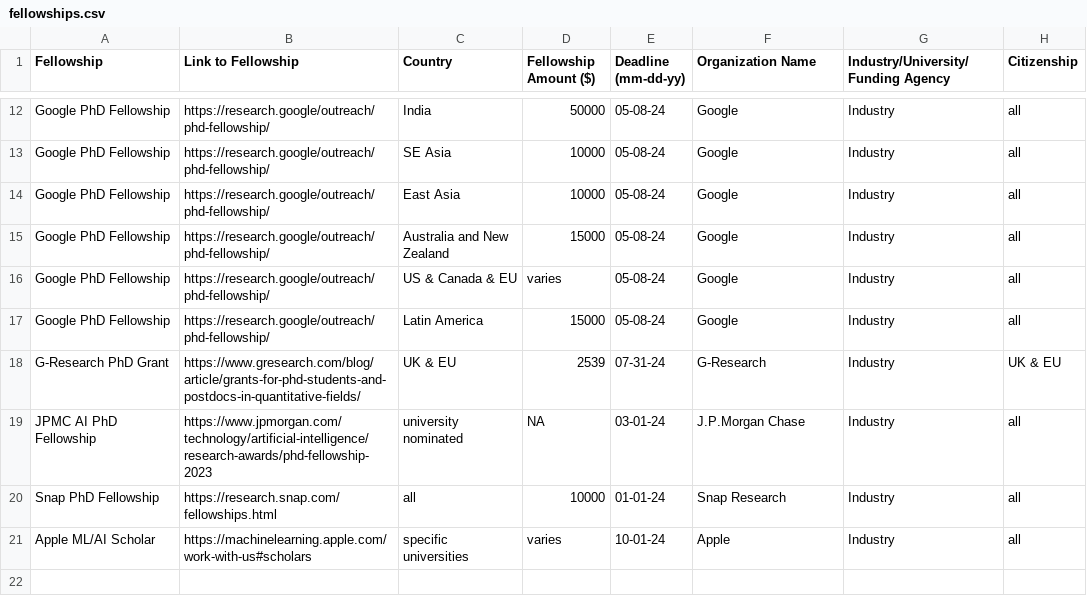
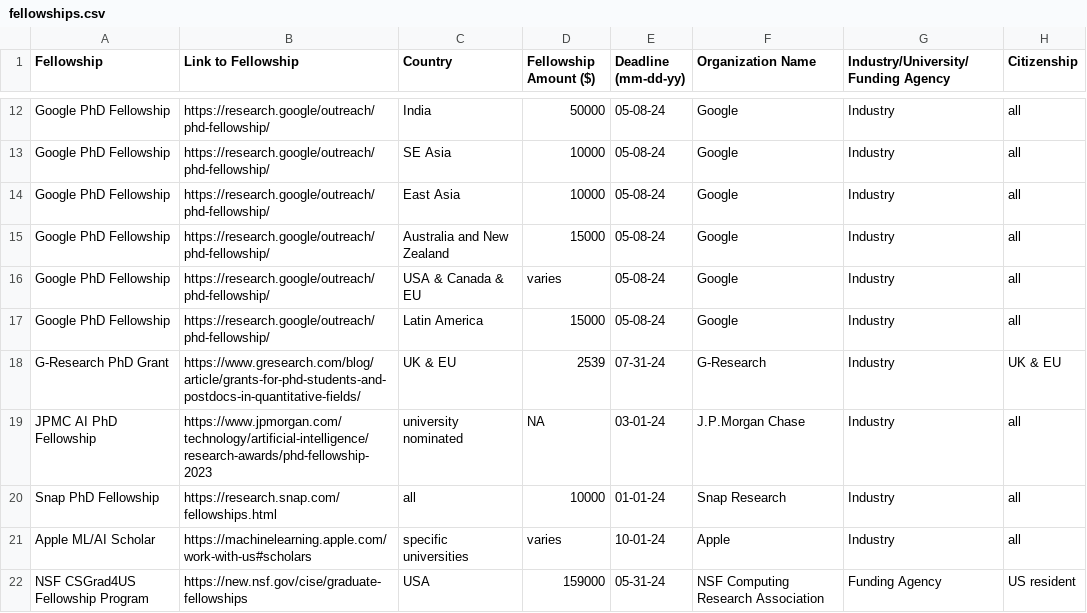
Before and after one commit to csphdfellowships/csphdfellowships, a CSV file: fellowships.csv, drawn as a sheet; only a part is shown, gaps mark what is left out.

Commit message:
NSF CSGrad4US added

```diff
--- a/fellowships.csv
+++ b/fellowships.csv
@@ -15,3 +15,3 @@ Fellowship, Link to Fellowship, Country, Fellowship Amount ($), Deadline (mm-dd-
 "Google PhD Fellowship", https://research.google/outreach/phd-fellowship/, Australia and New Zealand, 15000, 05-08-24, Google, Industry, all
-"Google PhD Fellowship", https://research.google/outreach/phd-fellowship/, US & Canada & EU, varies, 05-08-24, Google, Industry, all
+"Google PhD Fellowship", https://research.google/outreach/phd-fellowship/, USA & Canada & EU, varies, 05-08-24, Google, Industry, all
 "Google PhD Fellowship", https://research.google/outreach/phd-fellowship/, Latin America, 15000, 05-08-24, Google, Industry, all
@@ -21 +21,2 @@ Fellowship, Link to Fellowship, Country, Fellowship Amount ($), Deadline (mm-dd-
 "Apple ML/AI Scholar", https://machinelearning.apple.com/work-with-us#scholars, specific universities, varies, 10-01-24, Apple, Industry, all
+"NSF CSGrad4US Fellowship Program", https://new.nsf.gov/cise/graduate-fellowships, USA, 159000, 05-31-24, NSF Computing Research Association, Funding Agency, US resident
```
